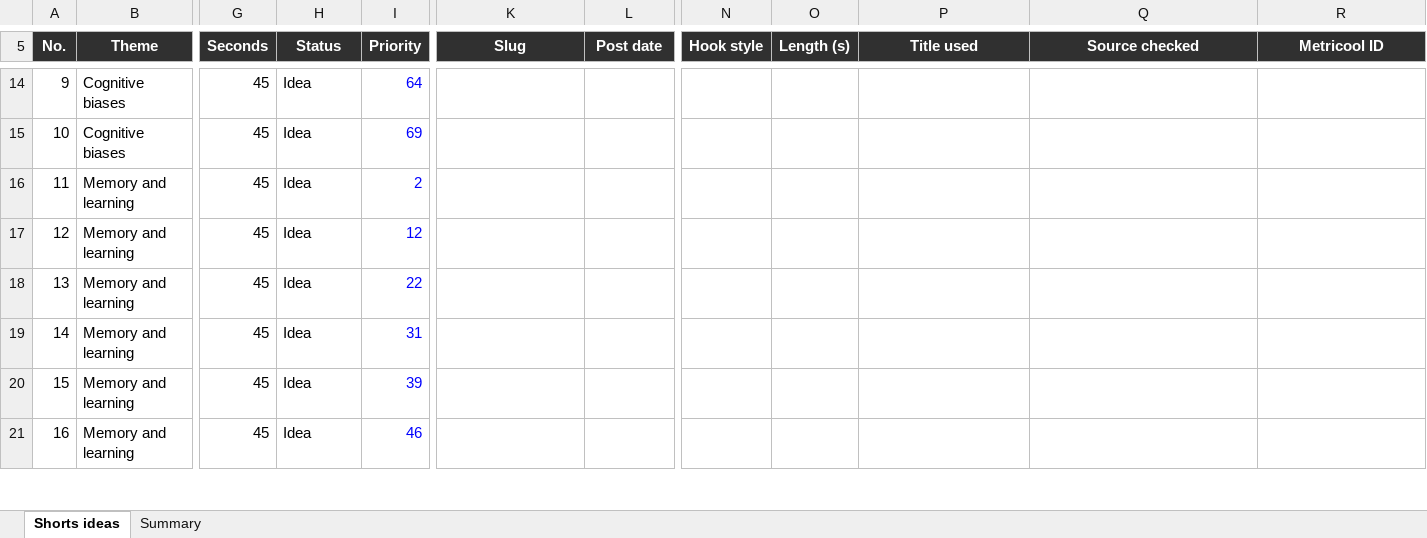
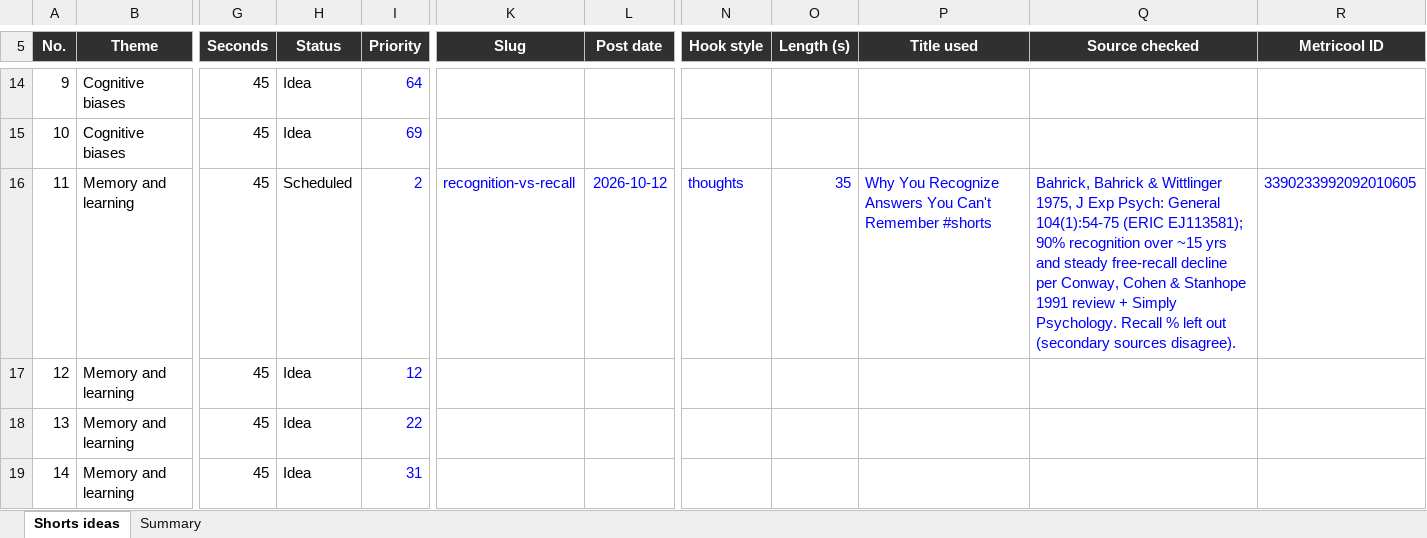
Before and after one commit to SamShark777/motion-as-code, an Excel workbook: shorts/Psychology_Shorts_Tracker.xlsx, sheet Shorts ideas, drawn as a sheet; only a part is shown, gaps mark what is left out; the shorter side is filled out with more unchanged rows; values as stored, in another font and other column widths than the file's, no borders; conditional formats and table styles not drawn; the diff names each change by its address in the sheet, - before the commit and + after, or states it on an @@ line.

```diff
--- a/shorts/Psychology_Shorts_Tracker.xlsx (sheet Shorts ideas)
+++ b/shorts/Psychology_Shorts_Tracker.xlsx (sheet Shorts ideas)
-H16 (Status): Idea
+H16 (Status): Scheduled
-K16 (Slug): (empty)
+K16 (Slug): recognition-vs-recall
-L16 (Post date): (empty)
+L16 (Post date): 2026-10-12
-N16 (Hook style): (empty)
+N16 (Hook style): thoughts
-O16 (Length (s)): (empty)
+O16 (Length (s)): 35
-P16 (Title used): (empty)
+P16 (Title used): Why You Recognize Answers You Can't Remember #shorts
-Q16 (Source checked): (empty)
+Q16 (Source checked): Bahrick, Bahrick & Wittlinger 1975, J Exp Psych: General 104(1):54-75 (ERIC EJ113581); 90% recognition over ~15 yrs and steady free-recall decline per Conway, Cohen & Stanhope 1991 review + Simply Psychology. Recall % left out (secondary sources disagree).
-R16 (Metricool ID): (empty)
+R16 (Metricool ID): 3390233992092010605
```
Also changed, not shown: 1 other file.
